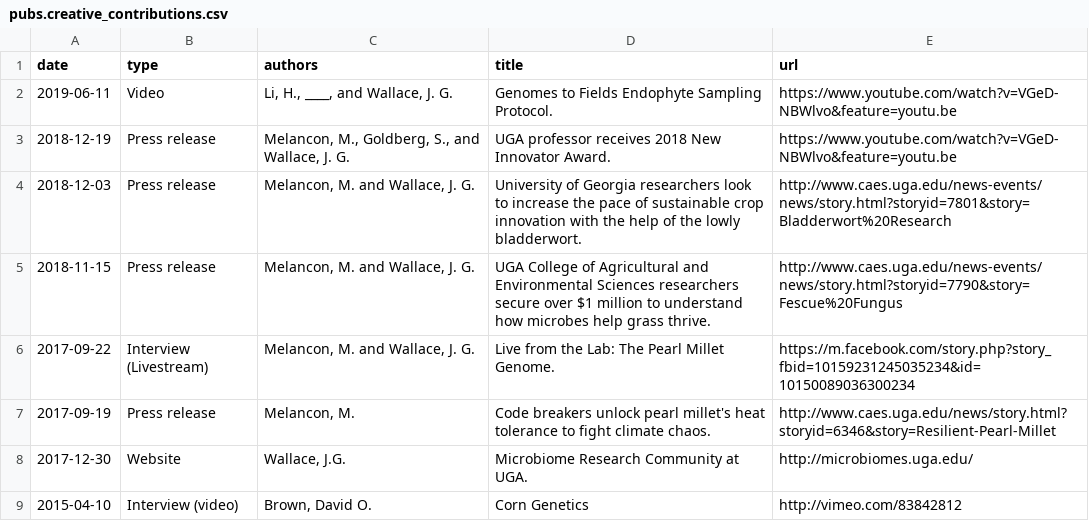
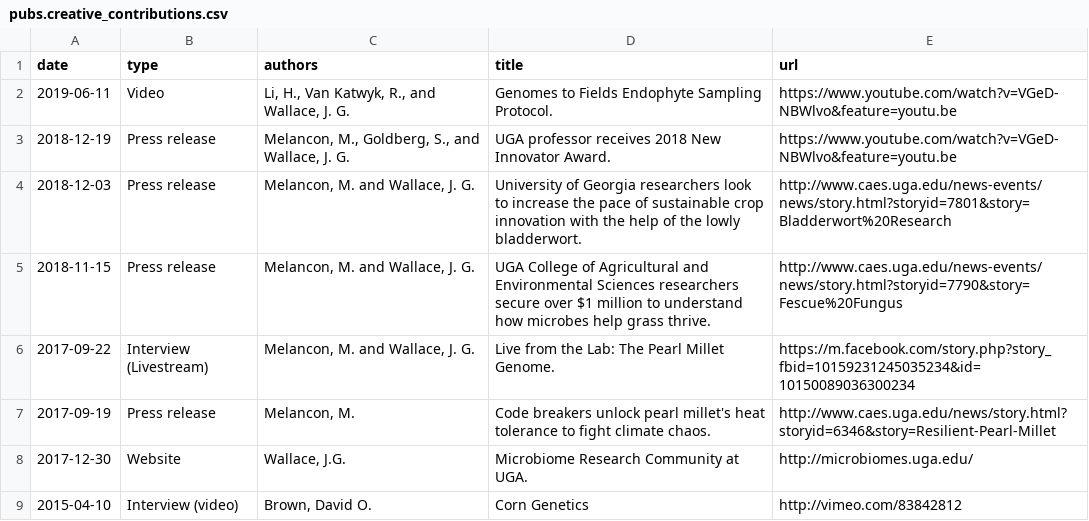
Before and after one commit to jgwall/cv, a CSV file: sources/pubs.creative_contributions.csv, drawn as a sheet.

```diff
--- a/sources/pubs.creative_contributions.csv
+++ b/sources/pubs.creative_contributions.csv
@@ -1,3 +1,3 @@
 date,type,authors,title,url
-2019-06-11,Video,"Li, H., ____, and Wallace, J. G.",Genomes to Fields Endophyte Sampling Protocol.,https://www.youtube.com/watch?v=VGeD-NBWlvo&feature=youtu.be
+2019-06-11,Video,"Li, H., Van Katwyk, R., and Wallace, J. G.",Genomes to Fields Endophyte Sampling Protocol.,https://www.youtube.com/watch?v=VGeD-NBWlvo&feature=youtu.be
 2018-12-19,Press release,"Melancon, M., Goldberg, S., and Wallace, J. G.",UGA professor receives 2018 New Innovator Award.,https://www.youtube.com/watch?v=VGeD-NBWlvo&feature=youtu.be
```
Also changed, not shown: 2 other files.
